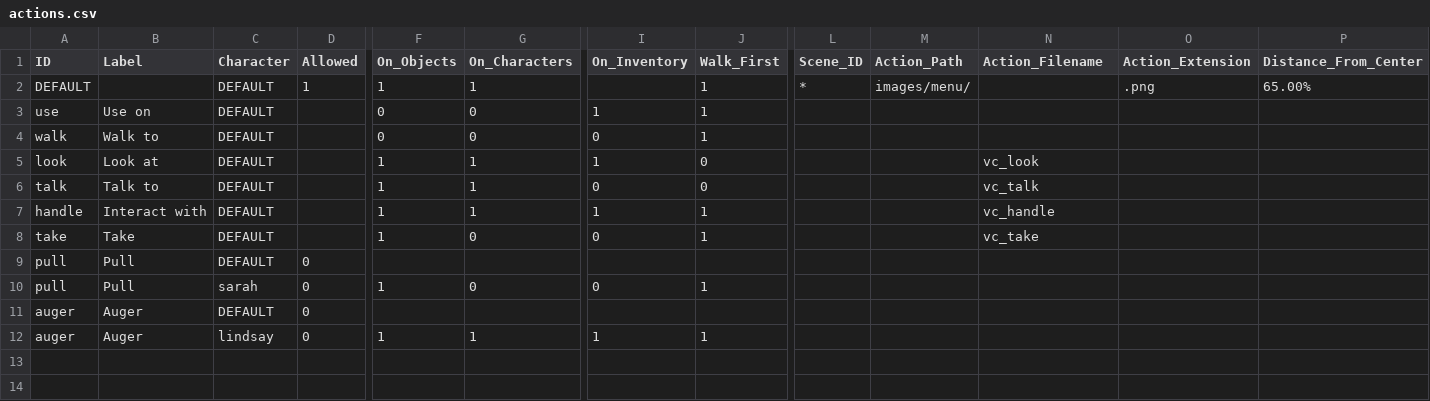
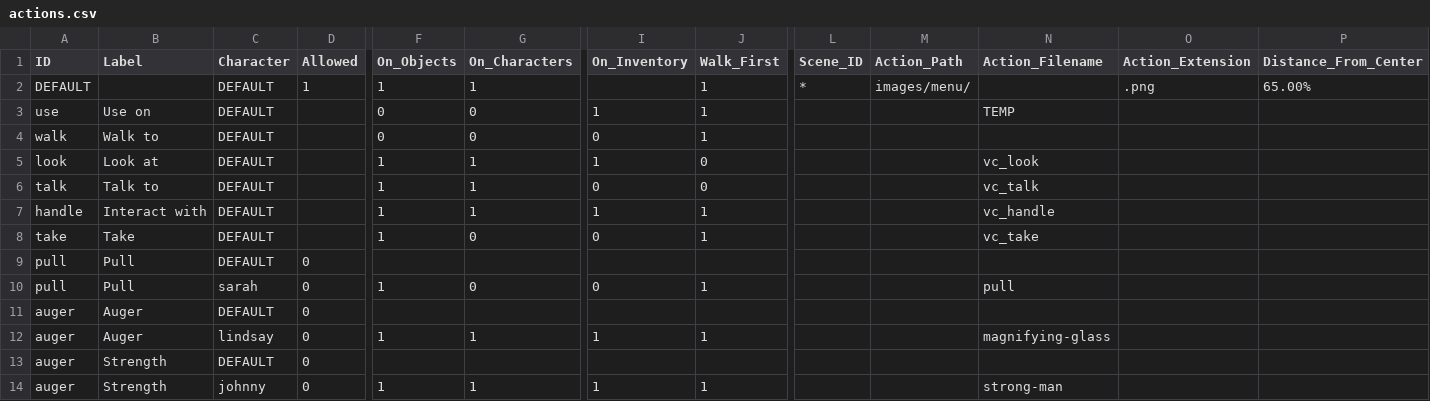
Before and after one commit to greenbas/GlobalGameJam2022, a CSV file: Games/Lake of Reflection/exports/actions.csv, drawn as a sheet; only a part is shown, gaps mark what is left out; rows hold the shown columns only; the diff names each change by its address in the sheet, - before the commit and + after, or states it on an @@ line.

```diff
--- a/Games/Lake of Reflection/exports/actions.csv
+++ b/Games/Lake of Reflection/exports/actions.csv
-N3 (Action_Filename): (empty)
+N3 (Action_Filename): TEMP
-N10 (Action_Filename): (empty)
+N10 (Action_Filename): pull
-N12 (Action_Filename): (empty)
+N12 (Action_Filename): magnifying-glass
+row 13: auger | Strength | DEFAULT | 0
+row 14: auger | Strength | johnny | 0 | 1 | 1 | 1 | 1 |  |  | strong-man
```
Also changed, not shown: Saves/Lake of Reflection/quick/data/characters.csv, Saves/Lake of Reflection/quick/data/objects.csv, 13 other files.
